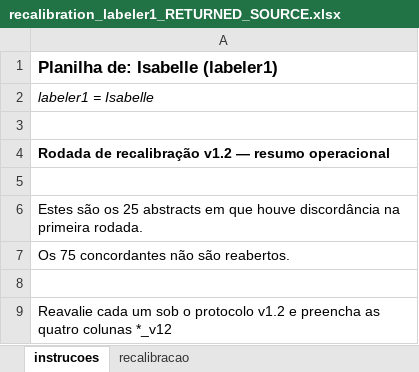
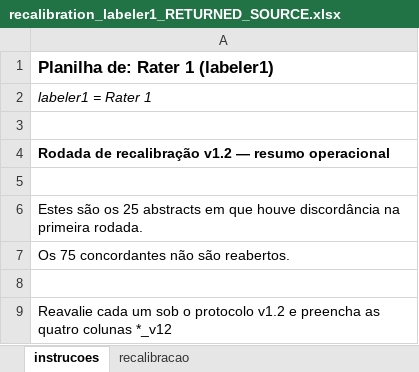
Before and after one commit to Roverlucas/llm-evidence-synthesis-reproducibility, an Excel workbook: data/dual_labeling/reconciliation/returned/recalibration_labeler1_RETURNED_SOURCE.xlsx, sheet instrucoes, drawn as a sheet; only a part is shown; values as stored, in another font and other column widths than the file's, no borders; charts and pictures not drawn; the diff names each change by its address in the sheet, - before the commit and + after, or states it on an @@ line.

```diff
--- a/data/dual_labeling/reconciliation/returned/recalibration_labeler1_RETURNED_SOURCE.xlsx (sheet instrucoes)
+++ b/data/dual_labeling/reconciliation/returned/recalibration_labeler1_RETURNED_SOURCE.xlsx (sheet instrucoes)
-A1: Planilha de: Isabelle (labeler1)
+A1: Planilha de: Rater 1 (labeler1)
-A2: labeler1 = Isabelle
+A2: labeler1 = Rater 1
```
Also changed, not shown: charts or pictures, data/dual_labeling/reconciliation/returned/recalibration_labeler2_RETURNED_SOURCE.xlsx, data/dual_labeling/reconciliation/returned/tiebreak_Yara_RETURNED_SOURCE.xlsx, 16 other files.
